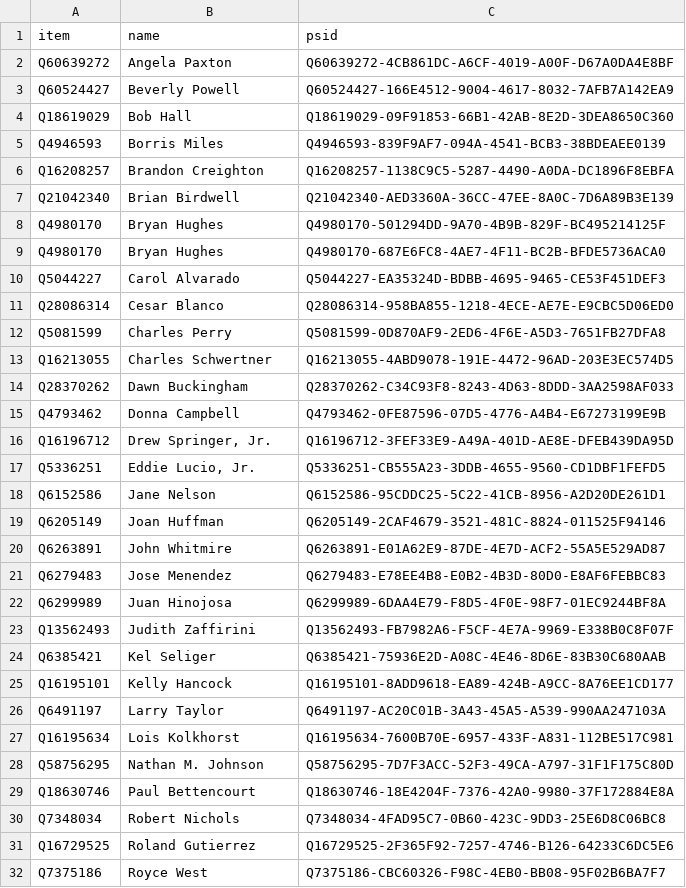
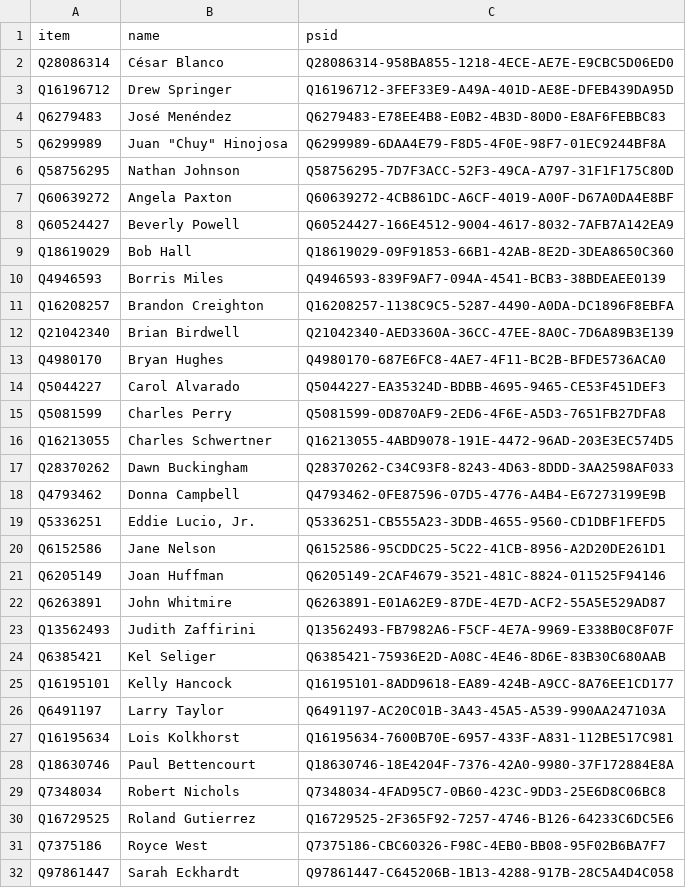
Before and after one commit to every-politician-scrapers/texas-senate, a CSV file: data/wikidata.csv, drawn as a sheet; only a part is shown; the shorter side is filled out with more unchanged rows.

Commit message:
refresh data

```diff
--- a/data/wikidata.csv
+++ b/data/wikidata.csv
@@ -1,2 +1,7 @@
 item,name,psid
+Q28086314,César Blanco,Q28086314-958BA855-1218-4ECE-AE7E-E9CBC5D06ED0
+Q16196712,Drew Springer,Q16196712-3FEF33E9-A49A-401D-AE8E-DFEB439DA95D
+Q6279483,José Menéndez,Q6279483-E78EE4B8-E0B2-4B3D-80D0-E8AF6FEBBC83
+Q6299989,"Juan ""Chuy"" Hinojosa",Q6299989-6DAA4E79-F8D5-4F0E-98F7-01EC9244BF8A
+Q58756295,Nathan Johnson,Q58756295-7D7F3ACC-52F3-49CA-A797-31F1F175C80D
 Q60639272,Angela Paxton,Q60639272-4CB861DC-A6CF-4019-A00F-D67A0DA4E8BF
@@ -7,6 +12,4 @@ Q16208257,Brandon Creighton,Q16208257-1138C9C5-5287-4490-A0DA-DC1896F8EBFA
 Q21042340,Brian Birdwell,Q21042340-AED3360A-36CC-47EE-8A0C-7D6A89B3E139
-Q4980170,Bryan Hughes,Q4980170-501294DD-9A70-4B9B-829F-BC495214125F
 Q4980170,Bryan Hughes,Q4980170-687E6FC8-4AE7-4F11-BC2B-BFDE5736ACA0
 Q5044227,Carol Alvarado,Q5044227-EA35324D-BDBB-4695-9465-CE53F451DEF3
-Q28086314,Cesar Blanco,Q28086314-958BA855-1218-4ECE-AE7E-E9CBC5D06ED0
 Q5081599,Charles Perry,Q5081599-0D870AF9-2ED6-4F6E-A5D3-7651FB27DFA8
@@ -15,3 +18,2 @@ Q28370262,Dawn Buckingham,Q28370262-C34C93F8-8243-4D63-8DDD-3AA2598AF033
 Q4793462,Donna Campbell,Q4793462-0FE87596-07D5-4776-A4B4-E67273199E9B
-Q16196712,"Drew Springer, Jr.",Q16196712-3FEF33E9-A49A-401D-AE8E-DFEB439DA95D
 Q5336251,"Eddie Lucio, Jr.",Q5336251-CB555A23-3DDB-4655-9560-CD1DBF1FEFD5
@@ -20,4 +22,2 @@ Q6205149,Joan Huffman,Q6205149-2CAF4679-3521-481C-8824-011525F94146
 Q6263891,John Whitmire,Q6263891-E01A62E9-87DE-4E7D-ACF2-55A5E529AD87
-Q6279483,Jose Menendez,Q6279483-E78EE4B8-E0B2-4B3D-80D0-E8AF6FEBBC83
-Q6299989,Juan Hinojosa,Q6299989-6DAA4E79-F8D5-4F0E-98F7-01EC9244BF8A
 Q13562493,Judith Zaffirini,Q13562493-FB7982A6-F5CF-4E7A-9969-E338B0C8F07F
@@ -27,3 +27,2 @@ Q6491197,Larry Taylor,Q6491197-AC20C01B-3A43-45A5-A539-990AA247103A
 Q16195634,Lois Kolkhorst,Q16195634-7600B70E-6957-433F-A831-112BE517C981
-Q58756295,Nathan M. Johnson,Q58756295-7D7F3ACC-52F3-49CA-A797-31F1F175C80D
 Q18630746,Paul Bettencourt,Q18630746-18E4204F-7376-42A0-9980-37F172884E8A
```
Also changed, not shown: 1 other file.
